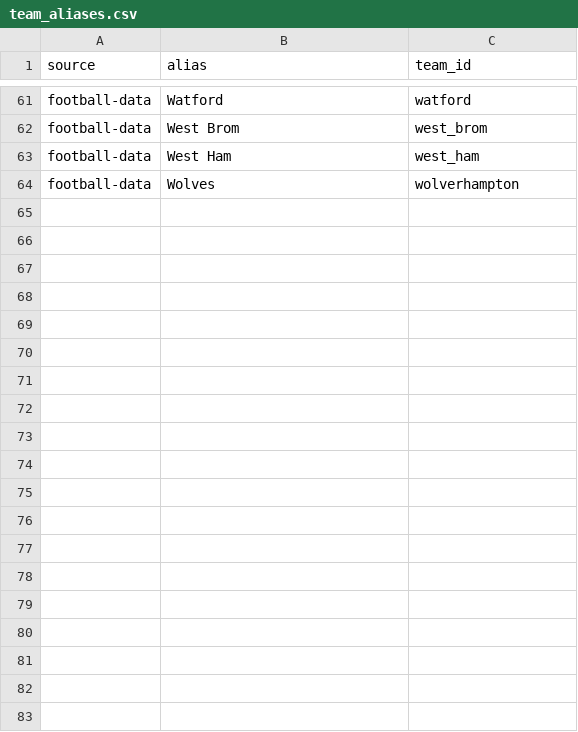
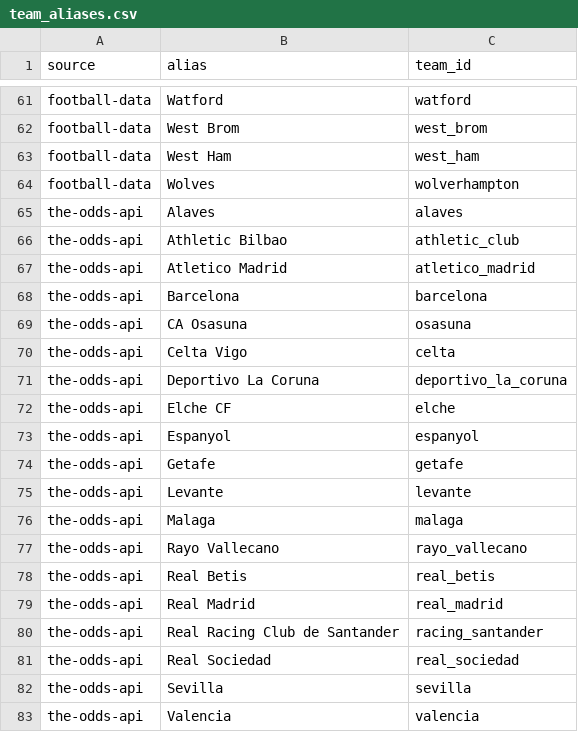
Before and after one commit to bigkd/value-betting-agent, a CSV file: src/vba/data/seeds/team_aliases.csv, drawn as a sheet; only a part is shown, gaps mark what is left out; the diff covers the shown part only.

```diff
--- a/src/vba/data/seeds/team_aliases.csv
+++ b/src/vba/data/seeds/team_aliases.csv
@@ -64 +64,20 @@ football-data,West Ham,west_ham
 football-data,Wolves,wolverhampton
+the-odds-api,Alaves,alaves
+the-odds-api,Athletic Bilbao,athletic_club
+the-odds-api,Atletico Madrid,atletico_madrid
+the-odds-api,Barcelona,barcelona
+the-odds-api,CA Osasuna,osasuna
+the-odds-api,Celta Vigo,celta
+the-odds-api,Deportivo La Coruna,deportivo_la_coruna
+the-odds-api,Elche CF,elche
+the-odds-api,Espanyol,espanyol
+the-odds-api,Getafe,getafe
+the-odds-api,Levante,levante
+the-odds-api,Malaga,malaga
+the-odds-api,Rayo Vallecano,rayo_vallecano
+the-odds-api,Real Betis,real_betis
+the-odds-api,Real Madrid,real_madrid
+the-odds-api,Real Racing Club de Santander,racing_santander
+the-odds-api,Real Sociedad,real_sociedad
+the-odds-api,Sevilla,sevilla
+the-odds-api,Valencia,valencia
```
Also changed, not shown: 21 added rows elsewhere in this file, 1 other file.
